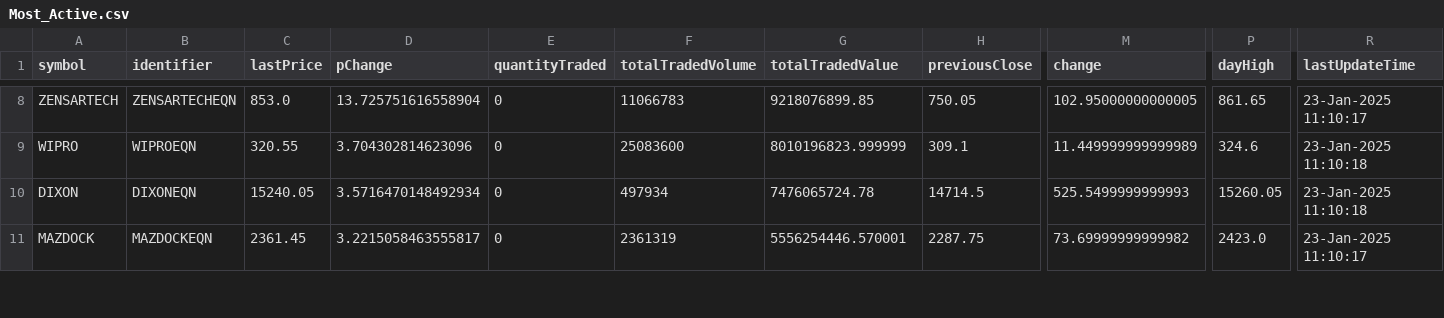
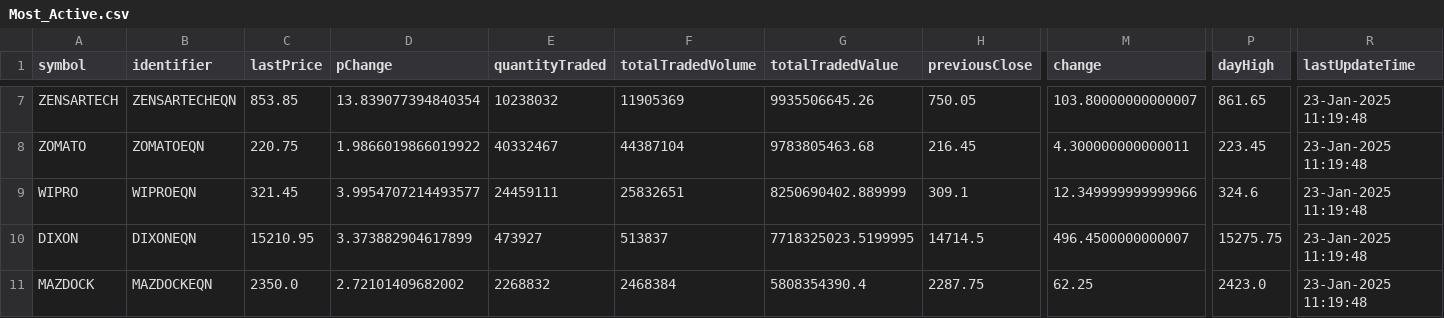
Before and after one commit to tsrajpurohit/AdvDec, a CSV file: Most_Active.csv, drawn as a sheet; only a part is shown, gaps mark what is left out; addresses are those after the commit; rows hold the shown columns only; the diff covers the shown part only; the diff names each change by its address in the sheet, - before the commit and + after, or states it on an @@ line.

```diff
--- a/Most_Active.csv
+++ b/Most_Active.csv
-C7 (lastPrice): 853.0
+C7 (lastPrice): 853.85
-D7 (pChange): 13.725751616558904
+D7 (pChange): 13.839077394840354
-E7 (quantityTraded): 0
+E7 (quantityTraded): 10238032
-F7 (totalTradedVolume): 11066783
+F7 (totalTradedVolume): 11905369
-G7 (totalTradedValue): 9218076899.85
+G7 (totalTradedValue): 9935506645.26
-M7 (change): 102.95000000000005
+M7 (change): 103.80000000000007
-R7 (lastUpdateTime): 23-Jan-2025 11:10:17
+R7 (lastUpdateTime): 23-Jan-2025 11:19:48
+row 8: ZOMATO | ZOMATOEQN | 220.75 | 1.9866019866019922 | 40332467 | 44387104 | 9783805463.68 | 216.45 | 4.300000000000011 | 223.45 | 23-Jan-2025 11:19:48
-C9 (lastPrice): 320.55
+C9 (lastPrice): 321.45
-D9 (pChange): 3.704302814623096
+D9 (pChange): 3.9954707214493577
-E9 (quantityTraded): 0
+E9 (quantityTraded): 24459111
-F9 (totalTradedVolume): 25083600
+F9 (totalTradedVolume): 25832651
-G9 (totalTradedValue): 8010196823.999999
+G9 (totalTradedValue): 8250690402.889999
-M9 (change): 11.449999999999989
+M9 (change): 12.349999999999966
-R9:R10 (lastUpdateTime): 23-Jan-2025 11:10:18
+R9:R10 (lastUpdateTime): 23-Jan-2025 11:19:48
-C10 (lastPrice): 15240.05
+C10 (lastPrice): 15210.95
-D10 (pChange): 3.5716470148492934
+D10 (pChange): 3.373882904617899
-E10 (quantityTraded): 0
+E10 (quantityTraded): 473927
-F10 (totalTradedVolume): 497934
+F10 (totalTradedVolume): 513837
-G10 (totalTradedValue): 7476065724.78
+G10 (totalTradedValue): 7718325023.5199995
-M10 (change): 525.5499999999993
+M10 (change): 496.4500000000007
-P10 (dayHigh): 15260.05
+P10 (dayHigh): 15275.75
-C11 (lastPrice): 2361.45
+C11 (lastPrice): 2350.0
-D11 (pChange): 3.2215058463555817
+D11 (pChange): 2.72101409682002
-E11 (quantityTraded): 0
+E11 (quantityTraded): 2268832
-F11 (totalTradedVolume): 2361319
+F11 (totalTradedVolume): 2468384
-G11 (totalTradedValue): 5556254446.570001
+G11 (totalTradedValue): 5808354390.4
-M11 (change): 73.69999999999982
+M11 (change): 62.25
-R11 (lastUpdateTime): 23-Jan-2025 11:10:17
+R11 (lastUpdateTime): 23-Jan-2025 11:19:48
```
Also changed, not shown: 1 added row, 2 removed rows and 96 edited cells elsewhere in this file, advances_declines.csv.
